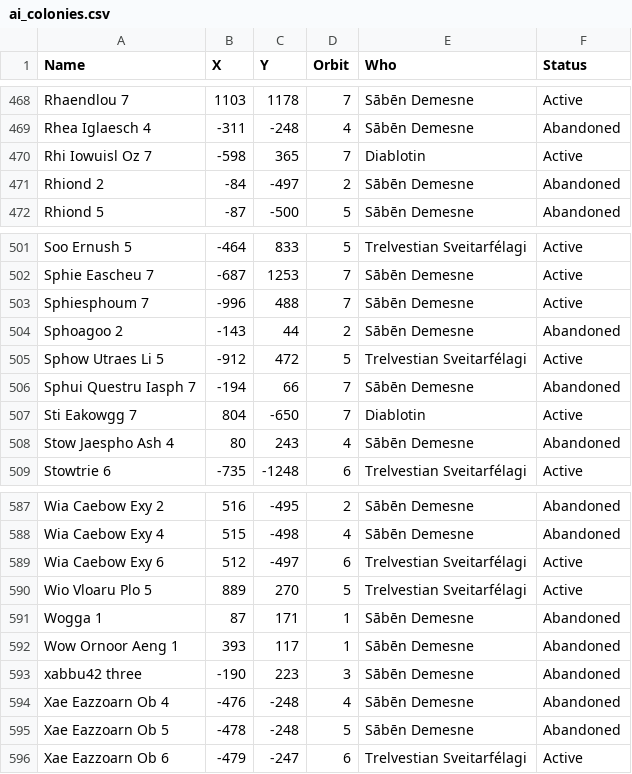
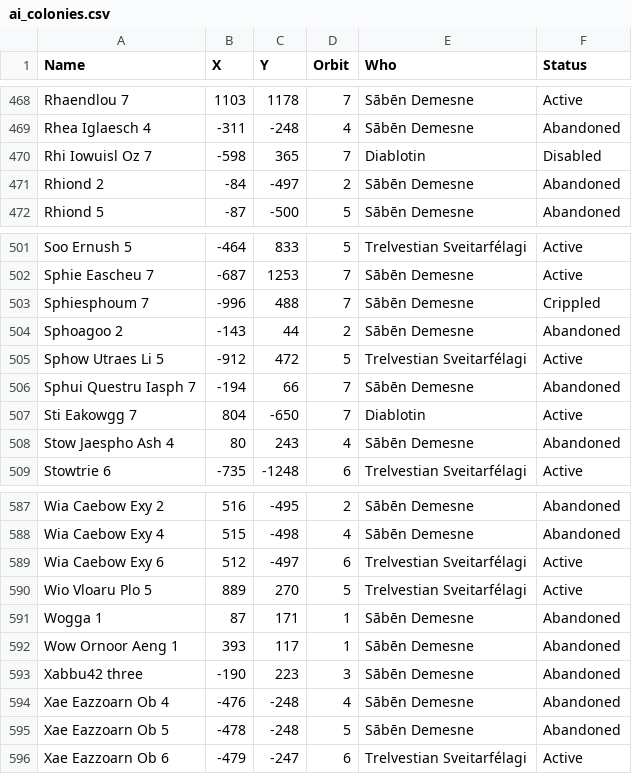
Before and after one commit to GrayElf/Lacuna, a CSV file: data/ai_colonies.csv, drawn as a sheet; only a part is shown, gaps mark what is left out; the diff covers the shown part only.

```diff
--- a/data/ai_colonies.csv
+++ b/data/ai_colonies.csv
@@ -469,3 +469,3 @@
 "Rhea Iglaesch 4"	-311	-248	4	"Sābēn Demesne"	"Abandoned"
-"Rhi Iowuisl Oz 7"	-598	365	7	"Diablotin"	"Active"
+"Rhi Iowuisl Oz 7"	-598	365	7	"Diablotin"	"Disabled"
 "Rhiond 2"	-84	-497	2	"Sābēn Demesne"	"Abandoned"
@@ -502,3 +502,3 @@
 "Sphie Eascheu 7"	-687	1253	7	"Sābēn Demesne"	"Active"
-"Sphiesphoum 7"	-996	488	7	"Sābēn Demesne"	"Active"
+"Sphiesphoum 7"	-996	488	7	"Sābēn Demesne"	"Crippled"
 "Sphoagoo 2"	-143	44	2	"Sābēn Demesne"	"Abandoned"
@@ -592,3 +592,3 @@
 "Wow Ornoor Aeng 1"	393	117	1	"Sābēn Demesne"	"Abandoned"
-"xabbu42 three"	-190	223	3	"Sābēn Demesne"	"Abandoned"
+"Xabbu42 three"	-190	223	3	"Sābēn Demesne"	"Abandoned"
 "Xae Eazzoarn Ob 4"	-476	-248	4	"Sābēn Demesne"	"Abandoned"
```
Also changed, not shown: 6 edited cells elsewhere in this file.
